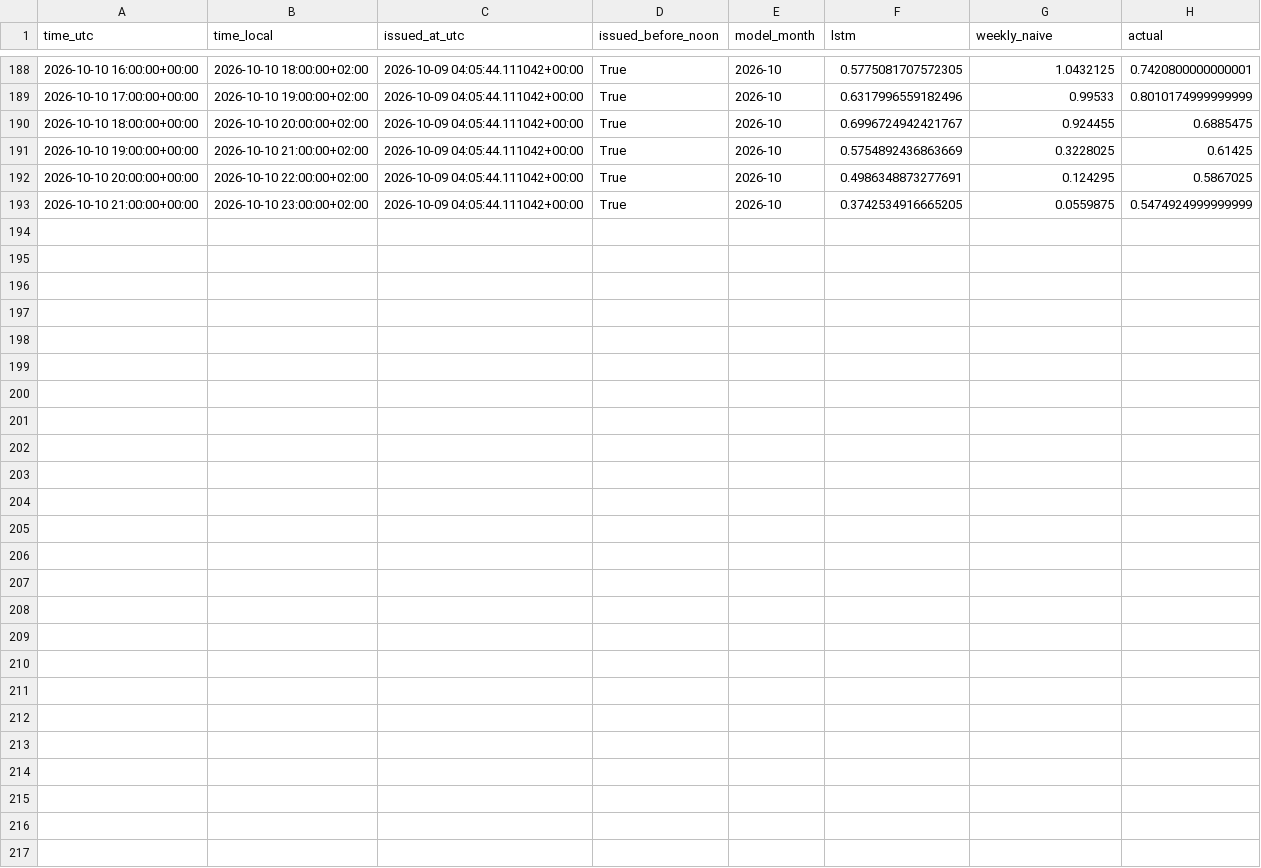
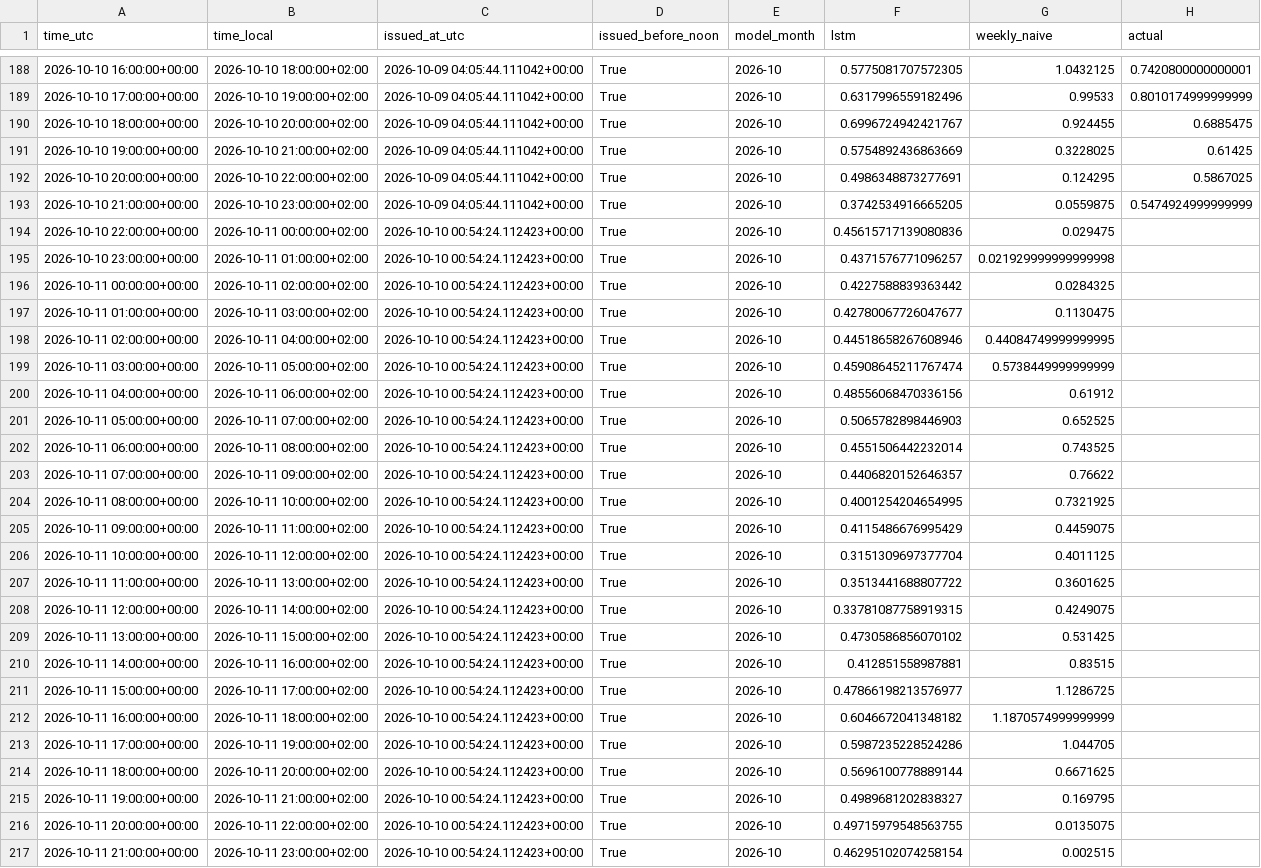
Before and after one commit to Hossain007Bhuiyan/se3-electricity-forecast, a CSV file: forecasts.csv, drawn as a sheet; only a part is shown, gaps mark what is left out.

```diff
--- a/forecasts.csv
+++ b/forecasts.csv
@@ -193 +193,25 @@ time_utc,time_local,issued_at_utc,issued_before_noon,model_month,lstm,weekly_nai
 2026-10-10 21:00:00+00:00,2026-10-10 23:00:00+02:00,2026-10-09 04:05:44.111042+00:00,True,2026-10,0.3742534916665205,0.0559875,0.5474924999999999
+2026-10-10 22:00:00+00:00,2026-10-11 00:00:00+02:00,2026-10-10 00:54:24.112423+00:00,True,2026-10,0.45615717139080836,0.029475,
+2026-10-10 23:00:00+00:00,2026-10-11 01:00:00+02:00,2026-10-10 00:54:24.112423+00:00,True,2026-10,0.4371576771096257,0.021929999999999998,
+2026-10-11 00:00:00+00:00,2026-10-11 02:00:00+02:00,2026-10-10 00:54:24.112423+00:00,True,2026-10,0.4227588839363442,0.0284325,
+2026-10-11 01:00:00+00:00,2026-10-11 03:00:00+02:00,2026-10-10 00:54:24.112423+00:00,True,2026-10,0.42780067726047677,0.1130475,
+2026-10-11 02:00:00+00:00,2026-10-11 04:00:00+02:00,2026-10-10 00:54:24.112423+00:00,True,2026-10,0.44518658267608946,0.44084749999999995,
+2026-10-11 03:00:00+00:00,2026-10-11 05:00:00+02:00,2026-10-10 00:54:24.112423+00:00,True,2026-10,0.45908645211767474,0.5738449999999999,
+2026-10-11 04:00:00+00:00,2026-10-11 06:00:00+02:00,2026-10-10 00:54:24.112423+00:00,True,2026-10,0.48556068470336156,0.61912,
+2026-10-11 05:00:00+00:00,2026-10-11 07:00:00+02:00,2026-10-10 00:54:24.112423+00:00,True,2026-10,0.5065782898446903,0.652525,
+2026-10-11 06:00:00+00:00,2026-10-11 08:00:00+02:00,2026-10-10 00:54:24.112423+00:00,True,2026-10,0.4551506442232014,0.743525,
+2026-10-11 07:00:00+00:00,2026-10-11 09:00:00+02:00,2026-10-10 00:54:24.112423+00:00,True,2026-10,0.4406820152646357,0.76622,
+2026-10-11 08:00:00+00:00,2026-10-11 10:00:00+02:00,2026-10-10 00:54:24.112423+00:00,True,2026-10,0.4001254204654995,0.7321925,
+2026-10-11 09:00:00+00:00,2026-10-11 11:00:00+02:00,2026-10-10 00:54:24.112423+00:00,True,2026-10,0.4115486676995429,0.4459075,
+2026-10-11 10:00:00+00:00,2026-10-11 12:00:00+02:00,2026-10-10 00:54:24.112423+00:00,True,2026-10,0.3151309697377704,0.4011125,
+2026-10-11 11:00:00+00:00,2026-10-11 13:00:00+02:00,2026-10-10 00:54:24.112423+00:00,True,2026-10,0.3513441688807722,0.3601625,
+2026-10-11 12:00:00+00:00,2026-10-11 14:00:00+02:00,2026-10-10 00:54:24.112423+00:00,True,2026-10,0.33781087758919315,0.4249075,
+2026-10-11 13:00:00+00:00,2026-10-11 15:00:00+02:00,2026-10-10 00:54:24.112423+00:00,True,2026-10,0.4730586856070102,0.531425,
+2026-10-11 14:00:00+00:00,2026-10-11 16:00:00+02:00,2026-10-10 00:54:24.112423+00:00,True,2026-10,0.412851558987881,0.83515,
+2026-10-11 15:00:00+00:00,2026-10-11 17:00:00+02:00,2026-10-10 00:54:24.112423+00:00,True,2026-10,0.47866198213576977,1.1286725,
+2026-10-11 16:00:00+00:00,2026-10-11 18:00:00+02:00,2026-10-10 00:54:24.112423+00:00,True,2026-10,0.6046672041348182,1.1870574999999999,
+2026-10-11 17:00:00+00:00,2026-10-11 19:00:00+02:00,2026-10-10 00:54:24.112423+00:00,True,2026-10,0.5987235228524286,1.044705,
+2026-10-11 18:00:00+00:00,2026-10-11 20:00:00+02:00,2026-10-10 00:54:24.112423+00:00,True,2026-10,0.5696100778889144,0.6671625,
+2026-10-11 19:00:00+00:00,2026-10-11 21:00:00+02:00,2026-10-10 00:54:24.112423+00:00,True,2026-10,0.4989681202838327,0.169795,
+2026-10-11 20:00:00+00:00,2026-10-11 22:00:00+02:00,2026-10-10 00:54:24.112423+00:00,True,2026-10,0.49715979548563755,0.0135075,
+2026-10-11 21:00:00+00:00,2026-10-11 23:00:00+02:00,2026-10-10 00:54:24.112423+00:00,True,2026-10,0.46295102074258154,0.002515,
```
Also changed, not shown: inputs.csv.
